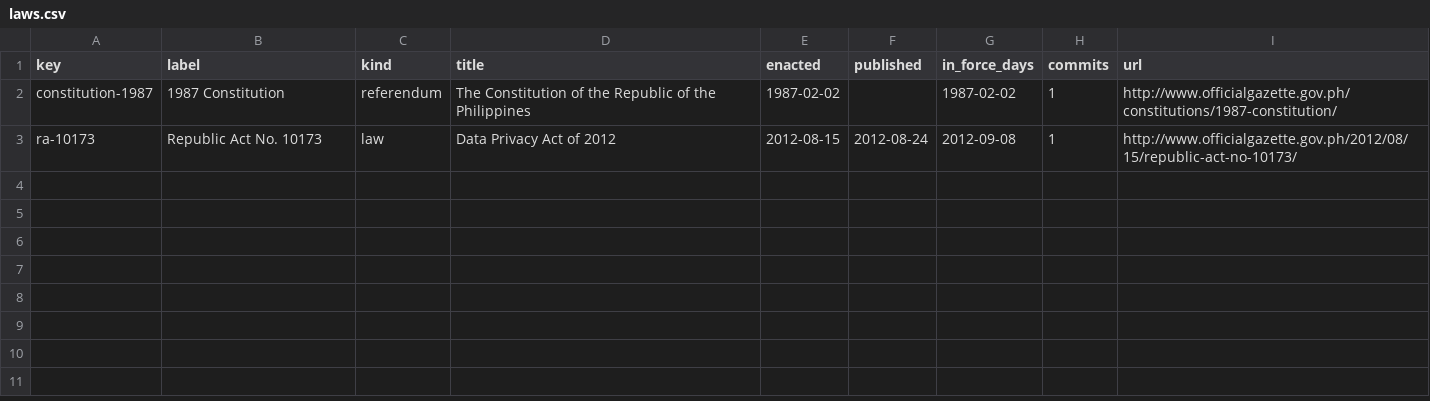
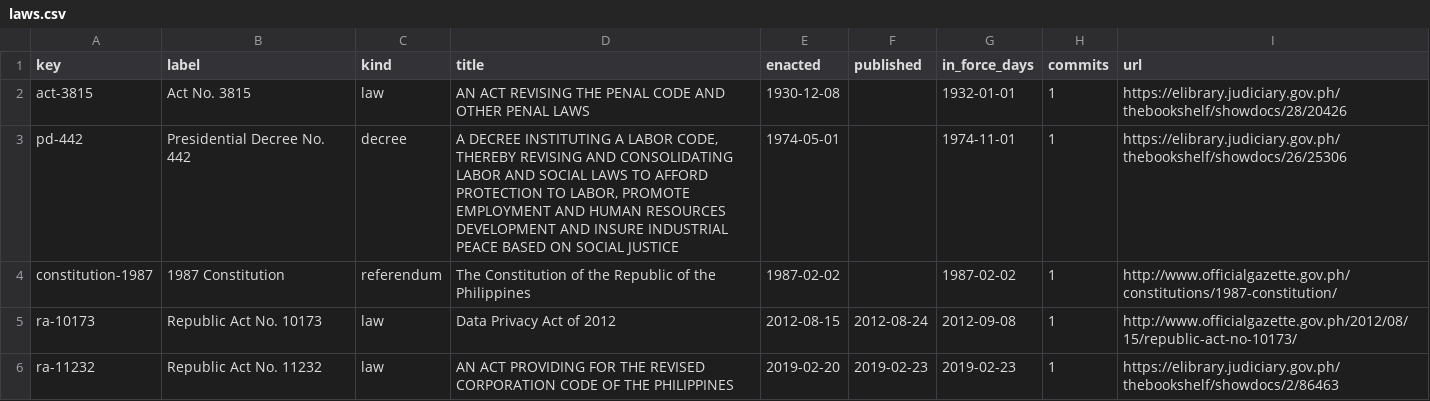
Before and after one commit to lexifina/philippines-law, a CSV file: data/laws.csv, drawn as a sheet; the diff names each change by its address in the sheet, - before the commit and + after, or states it on an @@ line.

Commit message:
Documentation, tables, tools and REPRODUCE.md
Appended 3 commits to 5ce3184a3a5f; corpus sha256 42b7cb852d3779399f29c3e3b8582c69bc3521f0732f8ae2e2f38092cfb017b6, data retrieved 2026-11-02.

```diff
--- a/data/laws.csv
+++ b/data/laws.csv
+row 2: act-3815 | Act No. 3815 | law | AN ACT REVISING THE PENAL CODE AND OTHER PENAL LAWS | 1930-12-08 |  | 1932-01-01 | 1 | https://elibrary.judiciary.gov.ph/thebookshelf/showdocs/28/20426
+row 3: pd-442 | Presidential Decree No. 442 | decree | A DECREE INSTITUTING A LABOR CODE, THEREBY REVISING AND CONSOLIDATING LABOR AND SOCIAL LAWS TO AFFORD PROTECTION TO LABOR, PROMOTE EMPLOYMENT AND HUMAN RESOURCES DEVELOPMENT AND INSURE INDUSTRIAL PEACE BASED ON SOCIAL JUSTICE | 1974-05-01 |  | 1974-11-01 | 1 | https://elibrary.judiciary.gov.ph/thebookshelf/showdocs/26/25306
+row 6: ra-11232 | Republic Act No. 11232 | law | AN ACT PROVIDING FOR THE REVISED CORPORATION CODE OF THE PHILIPPINES | 2019-02-20 | 2019-02-23 | 2019-02-23 | 1 | https://elibrary.judiciary.gov.ph/thebookshelf/showdocs/2/86463
```
Also changed, not shown: 12 other files.
